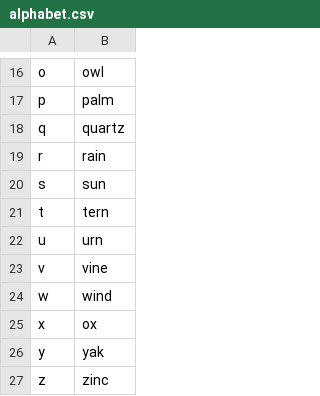
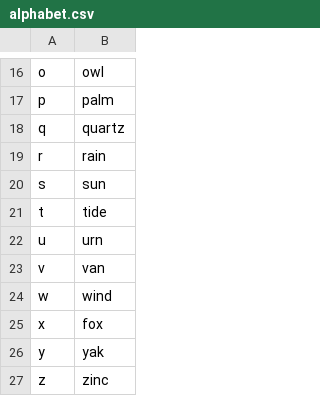
Before and after one commit to jaresty/mac-dotfiles, a CSV file: talon-settings/alphabet.csv, drawn as a sheet; only a part is shown, gaps mark what is left out.

Commit message:
Update alphabet to avoid conflicts
 - vine was often mistaken for void
 - tern and urn sound very similar
 - ox and box are very similar as well

```diff
--- a/talon-settings/alphabet.csv
+++ b/talon-settings/alphabet.csv
@@ -20,7 +20,7 @@ r,rain
 s,sun
-t,tern
+t,tide
 u,urn
-v,vine
+v,van
 w,wind
-x,ox
+x,fox
 y,yak
```
